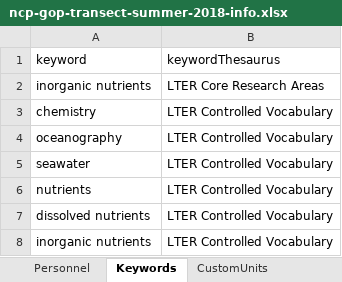
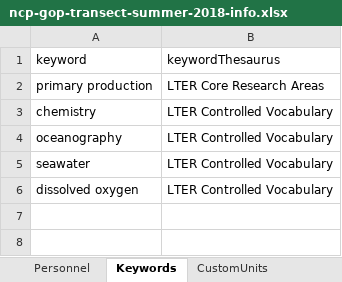
Before and after one commit to WHOIGit/nes-lter-eims-toi-ncp-gop, an Excel workbook: ncp-gop-transect-summer-2018/ncp-gop-transect-summer-2018-info.xlsx, sheet Keywords, drawn as a sheet; values as stored, in another font and other column widths than the file's, no borders; removed rows and columns are numbered as before the commit, all else as after; the diff names each change by its address in the sheet, - before the commit and + after, or states it on an @@ line.

Commit message:
updated collaborators, keywords, maintenance

```diff
--- a/ncp-gop-transect-summer-2018/ncp-gop-transect-summer-2018-info.xlsx (sheet Keywords)
+++ b/ncp-gop-transect-summer-2018/ncp-gop-transect-summer-2018-info.xlsx (sheet Keywords)
-A2 (keyword): inorganic nutrients
+A2 (keyword): primary production
-row 6: nutrients | LTER Controlled Vocabulary
-A6 (keyword): dissolved nutrients
+A6 (keyword): dissolved oxygen
-row 8: inorganic nutrients | LTER Controlled Vocabulary
```
Also changed, not shown: sheet Personnel, eims-toi-transect/eims-toi-transect-info.xlsx, 8 other files.
